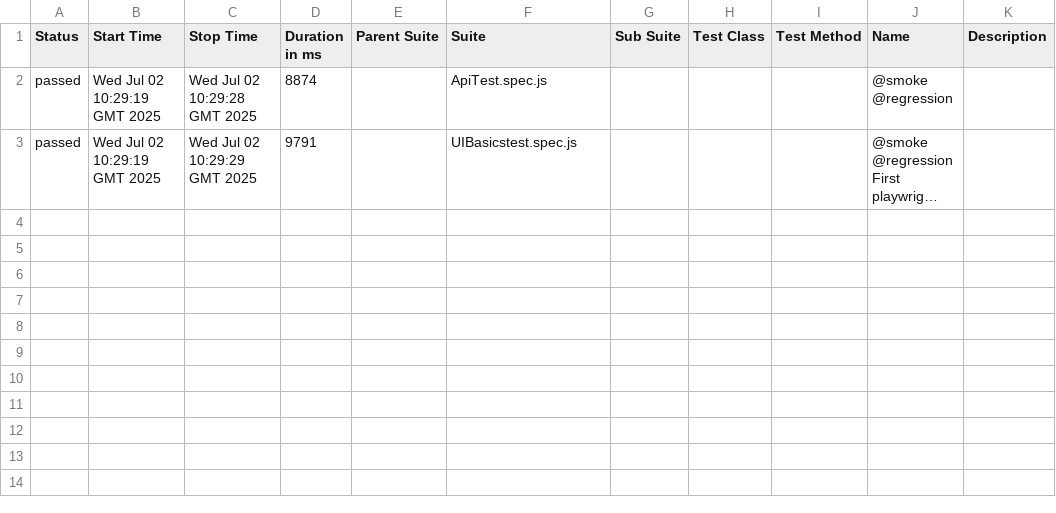
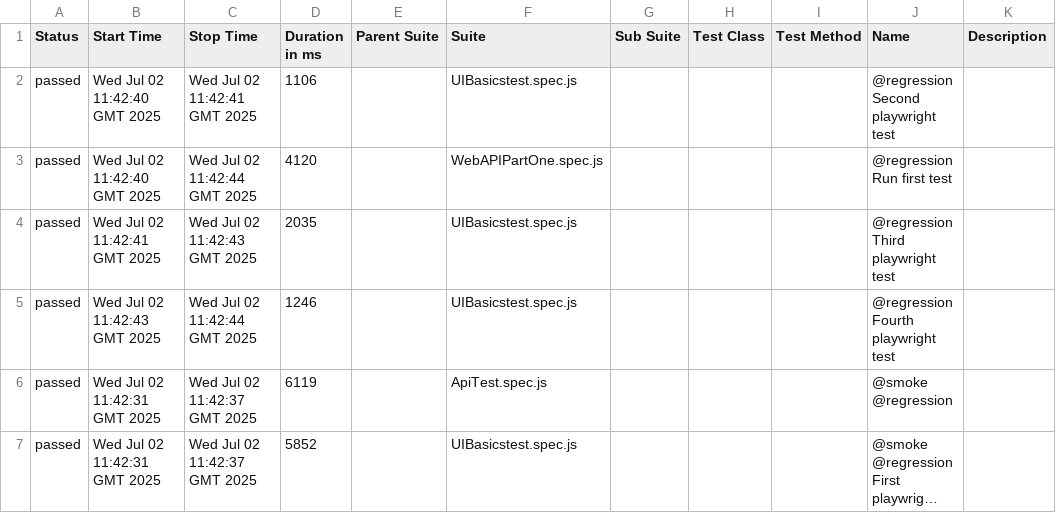
Before and after one commit to StephanTechChamps/PlaywrightAutomationTestProject, a CSV file: data/suites.csv, drawn as a sheet; long unchanged cells end in …; addresses are those after the commit; the diff names each change by its address in the sheet, - before the commit and + after, or states it on an @@ line.

```diff
--- a/data/suites.csv
+++ b/data/suites.csv
+row 2: passed | Wed Jul 02 11:42:40 GMT 2025 | Wed Jul 02 11:42:41 GMT 2025 | 1106 |  | UIBasicstest.spec.js |  |  |  | @regression Second playwright test
+row 3: passed | Wed Jul 02 11:42:40 GMT 2025 | Wed Jul 02 11:42:44 GMT 2025 | 4120 |  | WebAPIPartOne.spec.js |  |  |  | @regression Run first test
+row 4: passed | Wed Jul 02 11:42:41 GMT 2025 | Wed Jul 02 11:42:43 GMT 2025 | 2035 |  | UIBasicstest.spec.js |  |  |  | @regression Third playwright test
+row 5: passed | Wed Jul 02 11:42:43 GMT 2025 | Wed Jul 02 11:42:44 GMT 2025 | 1246 |  | UIBasicstest.spec.js |  |  |  | @regression Fourth playwright test
-B6:B7 (Start Time): Wed Jul 02 10:29:19 GMT 2025
+B6:B7 (Start Time): Wed Jul 02 11:42:31 GMT 2025
-C6 (Stop Time): Wed Jul 02 10:29:28 GMT 2025
+C6 (Stop Time): Wed Jul 02 11:42:37 GMT 2025
-D6 (Duration in ms): 8874
+D6 (Duration in ms): 6119
-C7 (Stop Time): Wed Jul 02 10:29:29 GMT 2025
+C7 (Stop Time): Wed Jul 02 11:42:37 GMT 2025
-D7 (Duration in ms): 9791
+D7 (Duration in ms): 5852
```
Also changed, not shown: 48 other files.
